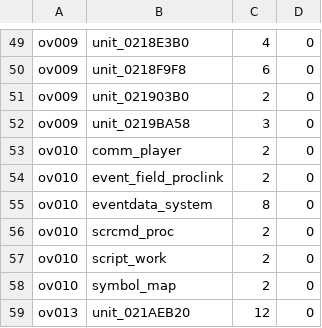
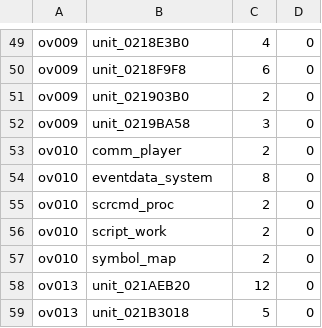
Before and after one commit to Project-Holon/aletheia, a TSV file: docs/restructure/split_tus.tsv, drawn as a sheet; only a part is shown, gaps mark what is left out; the shorter side is filled out with more unchanged rows.

Commit message:
src/game: ov010 event_field_proclink whole (93.1%); 8-byte Thumb tail stubs are code, not veneers
The two parts were separated by `ldr r3,[pc]; bx r3; .word 0x020307B0` at
0x0216171C, which gamegaps called a veneer. mwcc emits exactly this for a Thumb
tail call, so it is a hidden function: `void func_0216171C(void) { func_020307B0(); }`
is EXACT and the parts merged (1690 of 1816 whole). Only the 16-byte
`bx pc; nop; ldr ip,[pc]; bx ip` form and `ldr pc,[pc,#-4]` are linker veneers.
REPORT.md lists the other gamegaps rows of this shape (28 Thumb, 71 ARM) and the
TUs they split.

Checks: gamecheck ov010 1731 present, 0 missing, 0 doubled; gameverify ov010 32
files all EXACT.

```diff
--- a/docs/restructure/split_tus.tsv
+++ b/docs/restructure/split_tus.tsv
@@ -53,3 +53,2 @@ ov009	unit_0219BA58	3	0
 ov010	comm_player	2	0
-ov010	event_field_proclink	2	0
 ov010	eventdata_system	8	0
```
Also changed, not shown: 4 other files.
